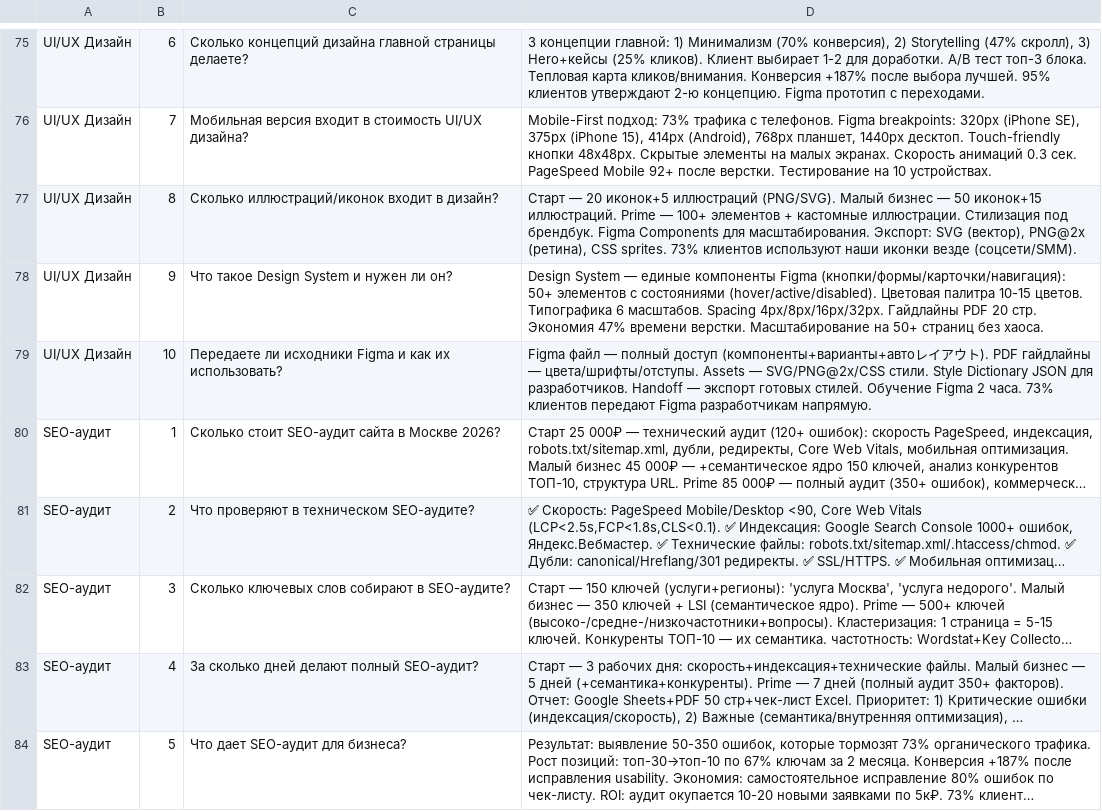
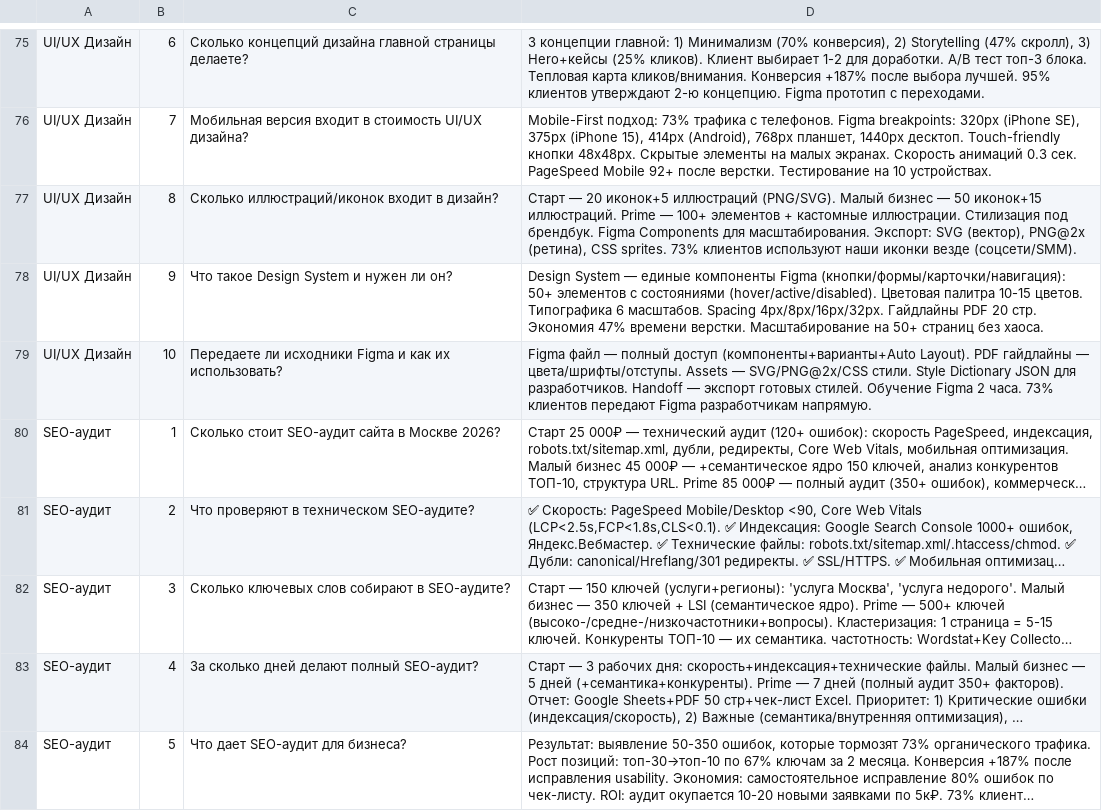
Before and after one commit to VladLeonenko/pokupka-biletov, a TSV file: backend/scripts/faq-sheet.tsv, drawn as a sheet; only a part is shown, gaps mark what is left out; long unchanged cells end in …; the diff names each change by its address in the sheet, - before the commit and + after, or states it on an @@ line.

```diff
--- a/backend/scripts/faq-sheet.tsv
+++ b/backend/scripts/faq-sheet.tsv
-D79: …полный доступ (компоненты+варианты+автоレイアウト). PDF гайдлайны…
+D79: …полный доступ (компоненты+варианты+Auto Layout). PDF гайдлайны…
```
Also changed, not shown: 38 other files.
